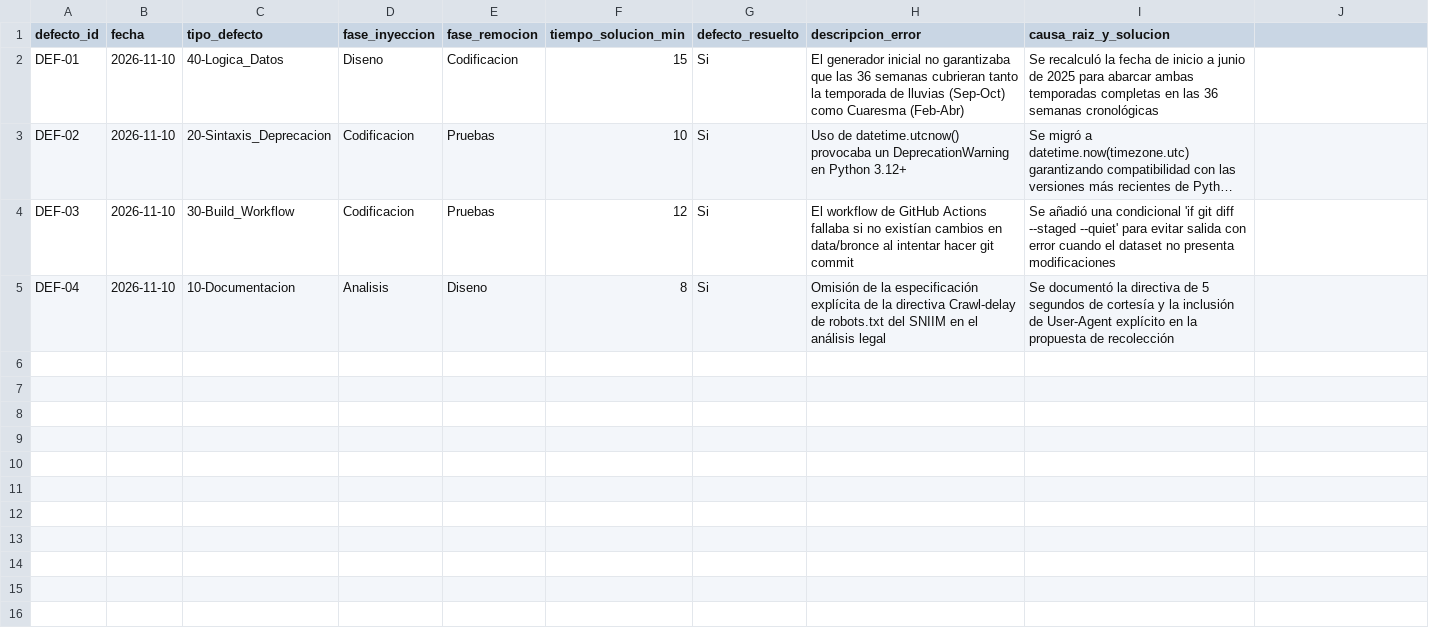
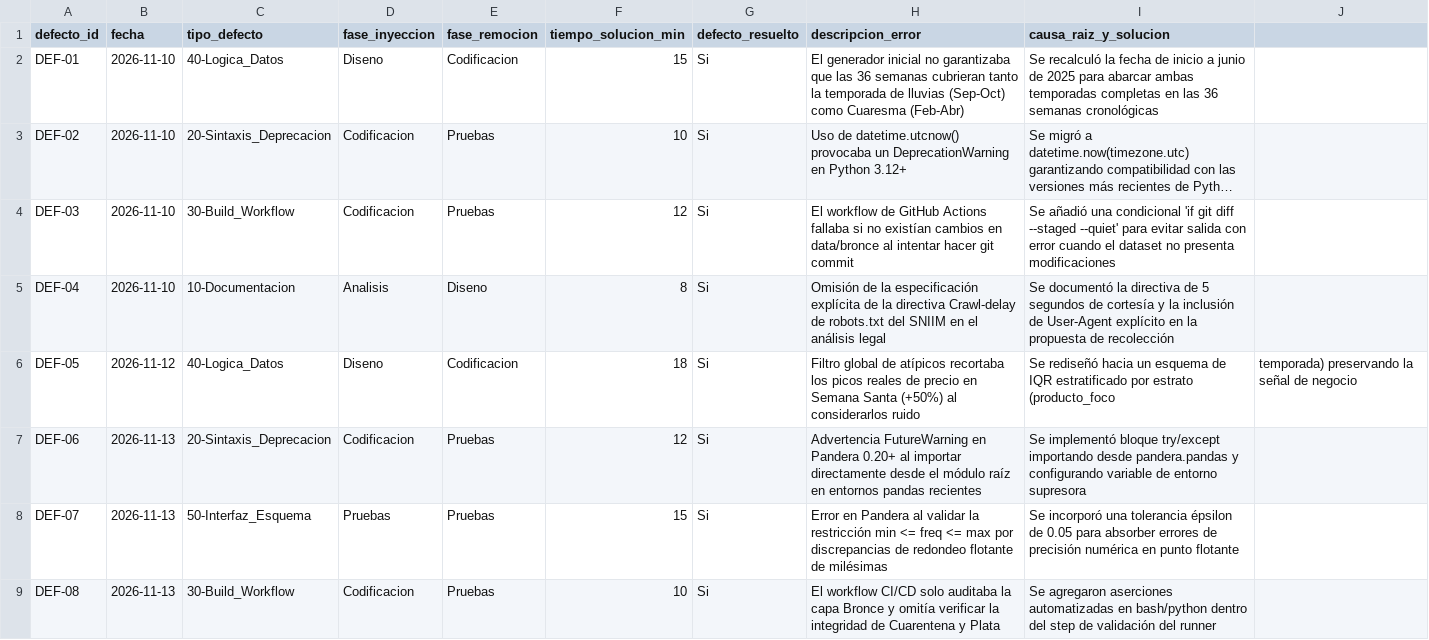
Before and after one commit to fejetiger/Observatorio-Pescaderia-Valencia, a CSV file: calidad/defectos-felipe.csv, drawn as a sheet; long unchanged cells end in ….

```diff
--- a/calidad/defectos-felipe.csv
+++ b/calidad/defectos-felipe.csv
@@ -5 +5,5 @@ DEF-03,2026-11-10,30-Build_Workflow,Codificacion,Pruebas,12,Si,El workflow de Gi
 DEF-04,2026-11-10,10-Documentacion,Analisis,Diseno,8,Si,Omisión de la especificación explícita de la directiva Crawl-delay de robots.txt del SNIIM en el análisis legal,Se documentó la directiva de 5 segundos de cortesía y la inclusión de User-Agent explícito en la propuesta de recolección
+DEF-05,2026-11-12,40-Logica_Datos,Diseno,Codificacion,18,Si,Filtro global de atípicos recortaba los picos reales de precio en Semana Santa (+50%) al considerarlos ruido,Se rediseñó hacia un esquema de IQR estratificado por estrato (producto_foco, temporada) preservando la señal de negocio
+DEF-06,2026-11-13,20-Sintaxis_Deprecacion,Codificacion,Pruebas,12,Si,Advertencia FutureWarning en Pandera 0.20+ al importar directamente desde el módulo raíz en entornos pandas recientes,Se implementó bloque try/except importando desde pandera.pandas y configurando variable de entorno supresora
+DEF-07,2026-11-13,50-Interfaz_Esquema,Pruebas,Pruebas,15,Si,Error en Pandera al validar la restricción min <= freq <= max por discrepancias de redondeo flotante de milésimas,Se incorporó una tolerancia épsilon de 0.05 para absorber errores de precisión numérica en punto flotante
+DEF-08,2026-11-13,30-Build_Workflow,Codificacion,Pruebas,10,Si,El workflow CI/CD solo auditaba la capa Bronce y omitía verificar la integridad de Cuarentena y Plata,Se agregaron aserciones automatizadas en bash/python dentro del step de validación del runner
```
Also changed, not shown: calidad/tiempo-felipe.csv, 11 other files.
